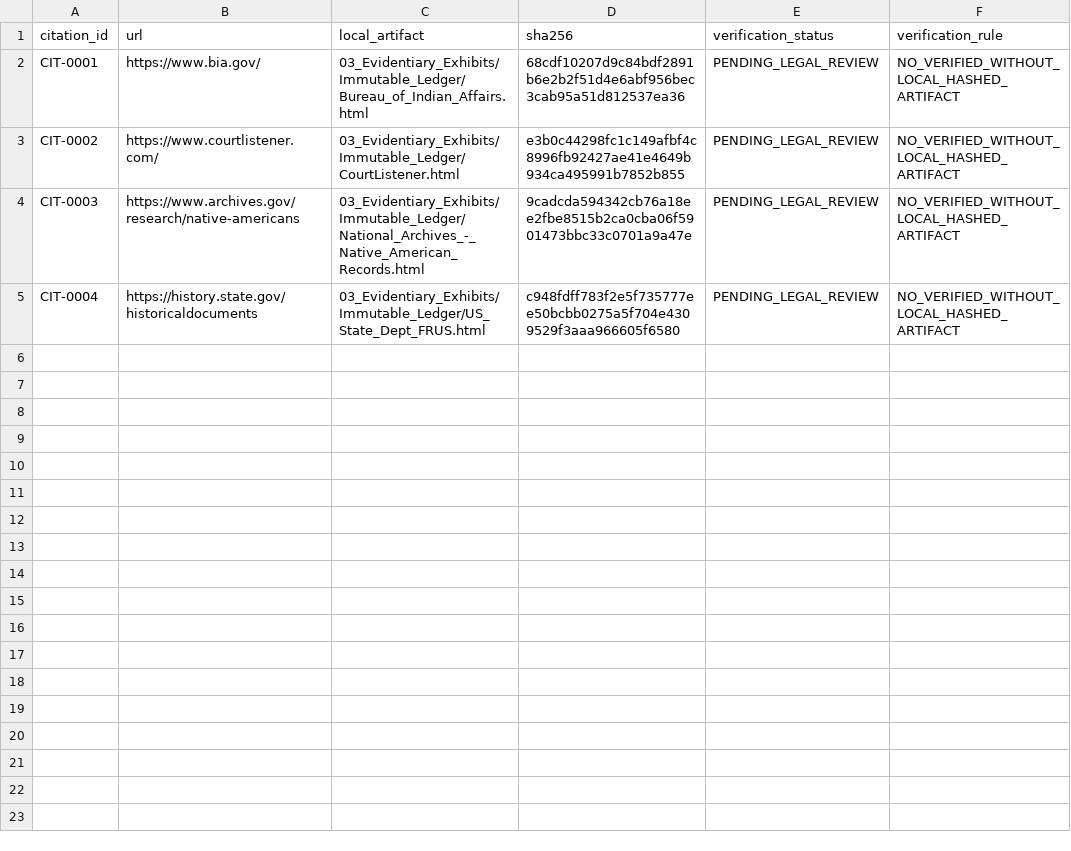
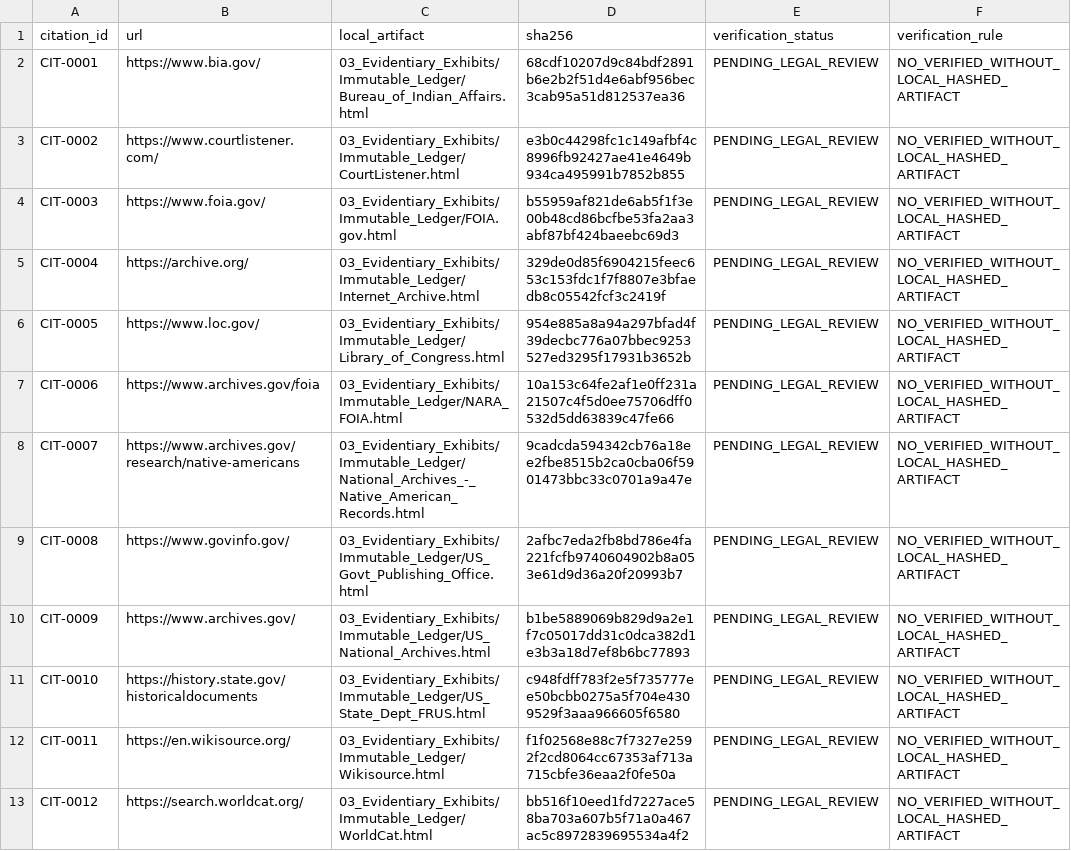
Before and after one commit to GlobalRestitutionAlliance/turtle-island-us-sc-catawba-indian-nation-master-litigation, a CSV file: 03_Evidentiary_Exhibits/CITATION_INDEX.csv, drawn as a sheet.

Commit message:
Batch 2b: harvest expanded sources, citations, manifests

```diff
--- a/03_Evidentiary_Exhibits/CITATION_INDEX.csv
+++ b/03_Evidentiary_Exhibits/CITATION_INDEX.csv
@@ -3,3 +3,11 @@ CIT-0001,https://www.bia.gov/,03_Evidentiary_Exhibits/Immutable_Ledger/Bureau_of
 CIT-0002,https://www.courtlistener.com/,03_Evidentiary_Exhibits/Immutable_Ledger/CourtListener.html,e3b0c44298fc1c149afbf4c8996fb92427ae41e4649b934ca495991b7852b855,PENDING_LEGAL_REVIEW,NO_VERIFIED_WITHOUT_LOCAL_HASHED_ARTIFACT
-CIT-0003,https://www.archives.gov/research/native-americans,03_Evidentiary_Exhibits/Immutable_Ledger/National_Archives_-_Native_American_Records.html,9cadcda594342cb76a18ee2fbe8515b2ca0cba06f5901473bbc33c0701a9a47e,PENDING_LEGAL_REVIEW,NO_VERIFIED_WITHOUT_LOCAL_HASHED_ARTIFACT
-CIT-0004,https://history.state.gov/historicaldocuments,03_Evidentiary_Exhibits/Immutable_Ledger/US_State_Dept_FRUS.html,c948fdff783f2e5f735777ee50bcbb0275a5f704e4309529f3aaa966605f6580,PENDING_LEGAL_REVIEW,NO_VERIFIED_WITHOUT_LOCAL_HASHED_ARTIFACT
+CIT-0003,https://www.foia.gov/,03_Evidentiary_Exhibits/Immutable_Ledger/FOIA.gov.html,b55959af821de6ab5f1f3e00b48cd86bcfbe53fa2aa3abf87bf424baeebc69d3,PENDING_LEGAL_REVIEW,NO_VERIFIED_WITHOUT_LOCAL_HASHED_ARTIFACT
+CIT-0004,https://archive.org/,03_Evidentiary_Exhibits/Immutable_Ledger/Internet_Archive.html,329de0d85f6904215feec653c153fdc1f7f8807e3bfaedb8c05542fcf3c2419f,PENDING_LEGAL_REVIEW,NO_VERIFIED_WITHOUT_LOCAL_HASHED_ARTIFACT
+CIT-0005,https://www.loc.gov/,03_Evidentiary_Exhibits/Immutable_Ledger/Library_of_Congress.html,954e885a8a94a297bfad4f39decbc776a07bbec9253527ed3295f17931b3652b,PENDING_LEGAL_REVIEW,NO_VERIFIED_WITHOUT_LOCAL_HASHED_ARTIFACT
+CIT-0006,https://www.archives.gov/foia,03_Evidentiary_Exhibits/Immutable_Ledger/NARA_FOIA.html,10a153c64fe2af1e0ff231a21507c4f5d0ee75706dff0532d5dd63839c47fe66,PENDING_LEGAL_REVIEW,NO_VERIFIED_WITHOUT_LOCAL_HASHED_ARTIFACT
+CIT-0007,https://www.archives.gov/research/native-americans,03_Evidentiary_Exhibits/Immutable_Ledger/National_Archives_-_Native_American_Records.html,9cadcda594342cb76a18ee2fbe8515b2ca0cba06f5901473bbc33c0701a9a47e,PENDING_LEGAL_REVIEW,NO_VERIFIED_WITHOUT_LOCAL_HASHED_ARTIFACT
+CIT-0008,https://www.govinfo.gov/,03_Evidentiary_Exhibits/Immutable_Ledger/US_Govt_Publishing_Office.html,2afbc7eda2fb8bd786e4fa221fcfb9740604902b8a053e61d9d36a20f20993b7,PENDING_LEGAL_REVIEW,NO_VERIFIED_WITHOUT_LOCAL_HASHED_ARTIFACT
+CIT-0009,https://www.archives.gov/,03_Evidentiary_Exhibits/Immutable_Ledger/US_National_Archives.html,b1be5889069b829d9a2e1f7c05017dd31c0dca382d1e3b3a18d7ef8b6bc77893,PENDING_LEGAL_REVIEW,NO_VERIFIED_WITHOUT_LOCAL_HASHED_ARTIFACT
+CIT-0010,https://history.state.gov/historicaldocuments,03_Evidentiary_Exhibits/Immutable_Ledger/US_State_Dept_FRUS.html,c948fdff783f2e5f735777ee50bcbb0275a5f704e4309529f3aaa966605f6580,PENDING_LEGAL_REVIEW,NO_VERIFIED_WITHOUT_LOCAL_HASHED_ARTIFACT
+CIT-0011,https://en.wikisource.org/,03_Evidentiary_Exhibits/Immutable_Ledger/Wikisource.html,f1f02568e88c7f7327e2592f2cd8064cc67353af713a715cbfe36eaa2f0fe50a,PENDING_LEGAL_REVIEW,NO_VERIFIED_WITHOUT_LOCAL_HASHED_ARTIFACT
+CIT-0012,https://search.worldcat.org/,03_Evidentiary_Exhibits/Immutable_Ledger/WorldCat.html,bb516f10eed1fd7227ace58ba703a607b5f71a0a467ac5c8972839695534a4f2,PENDING_LEGAL_REVIEW,NO_VERIFIED_WITHOUT_LOCAL_HASHED_ARTIFACT
```
Also changed, not shown: 32 other files.
